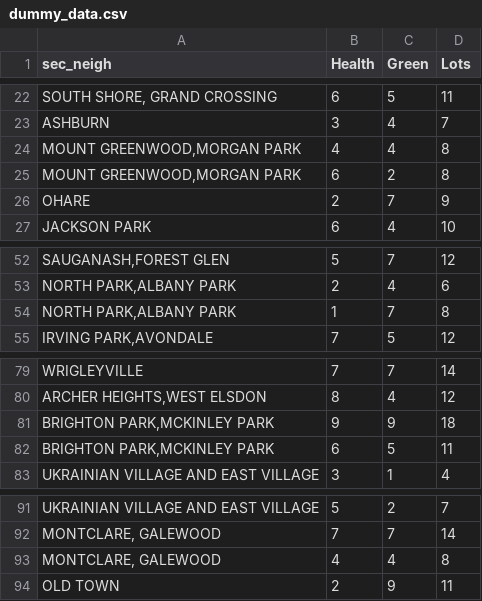
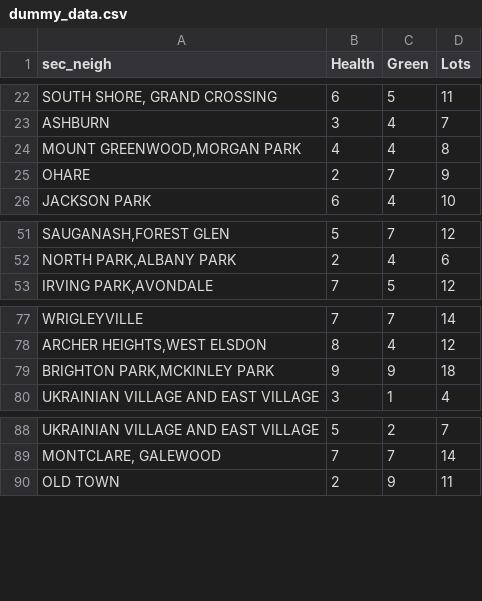
Before and after one commit to yukichong1998/less-vacant-places-more-green-spaces, a CSV file: dummy_data.csv, drawn as a sheet; only a part is shown, gaps mark what is left out; the diff names each change by its address in the sheet, - before the commit and + after, or states it on an @@ line.

```diff
--- a/dummy_data.csv
+++ b/dummy_data.csv
-row 25: MOUNT GREENWOOD,MORGAN PARK | 6 | 2 | 8
-row 54: NORTH PARK,ALBANY PARK | 1 | 7 | 8
-row 82: BRIGHTON PARK,MCKINLEY PARK | 6 | 5 | 11
-row 93: MONTCLARE, GALEWOOD | 4 | 4 | 8
```
Also changed, not shown: 2 other files.
